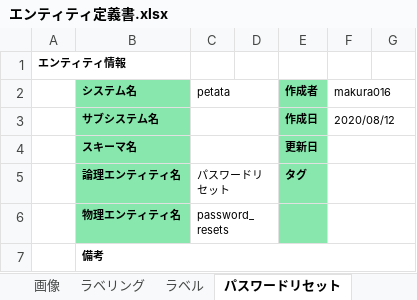
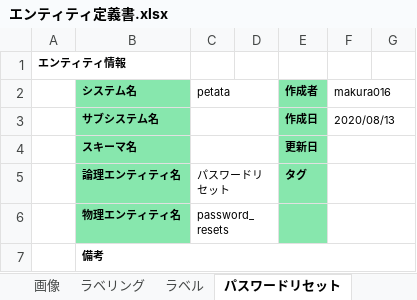
Before and after one commit to m4kur4/petata, an Excel workbook: document/エンティティ定義書.xlsx, sheet パスワードリセット, drawn as a sheet; only a part is shown; values as stored, in another font and other column widths than the file's, no borders; the diff names each change by its address in the sheet, - before the commit and + after, or states it on an @@ line.

```diff
--- a/document/エンティティ定義書.xlsx (sheet パスワードリセット)
+++ b/document/エンティティ定義書.xlsx (sheet パスワードリセット)
-F3 (makura016): 2020/08/12
+F3 (makura016): 2020/08/13
```
Also changed, not shown: sheet エンティティ一覧, sheet ユーザー, sheet バインダー, sheet ラベリング, sheet ラベル, sheet 画像, 1 more sheet, other sheet tabs, 1 other file.
